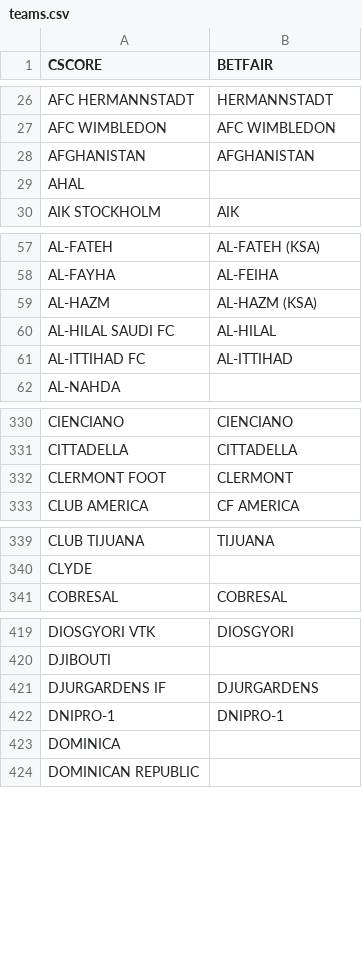
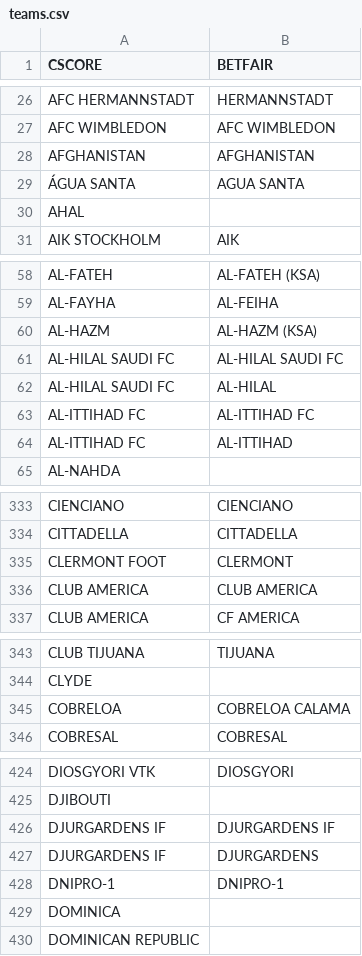
Before and after one commit to altitdb/cscore, a CSV file: datafiles/teams.csv, drawn as a sheet; only a part is shown, gaps mark what is left out; the diff covers the shown part only.

Commit message:
Update datafiles

```diff
--- a/datafiles/teams.csv
+++ b/datafiles/teams.csv
@@ -28,2 +28,3 @@ AFC WIMBLEDON,AFC WIMBLEDON
 AFGHANISTAN,AFGHANISTAN
+ÁGUA SANTA,AGUA SANTA
 AHAL,
@@ -59,3 +60,5 @@ AL-FAYHA,AL-FEIHA
 AL-HAZM,AL-HAZM (KSA)
+AL-HILAL SAUDI FC,AL-HILAL SAUDI FC
 AL-HILAL SAUDI FC,AL-HILAL
+AL-ITTIHAD FC,AL-ITTIHAD FC
 AL-ITTIHAD FC,AL-ITTIHAD
@@ -332,2 +335,3 @@ CITTADELLA,CITTADELLA
 CLERMONT FOOT,CLERMONT
+CLUB AMERICA,CLUB AMERICA
 CLUB AMERICA,CF AMERICA
@@ -340,2 +344,3 @@ CLUB TIJUANA,TIJUANA
 CLYDE,
+COBRELOA,COBRELOA CALAMA
 COBRESAL,COBRESAL
@@ -420,2 +425,3 @@ DIOSGYORI VTK,DIOSGYORI
 DJIBOUTI,
+DJURGARDENS IF,DJURGARDENS IF
 DJURGARDENS IF,DJURGARDENS
```
Also changed, not shown: 11 added rows and 14 edited cells elsewhere in this file, 34 other files.
